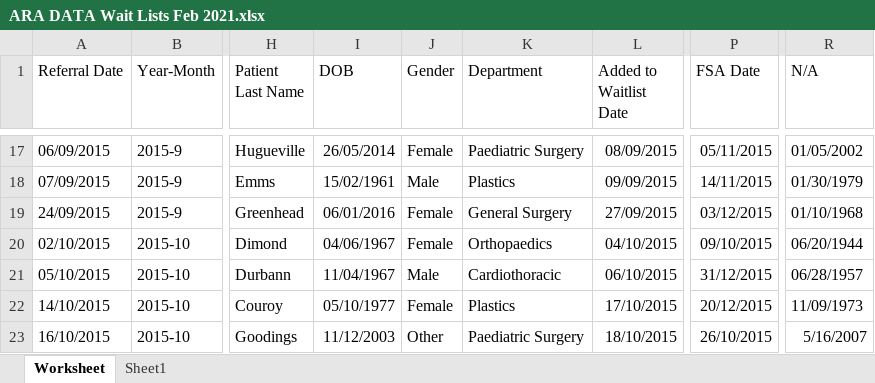
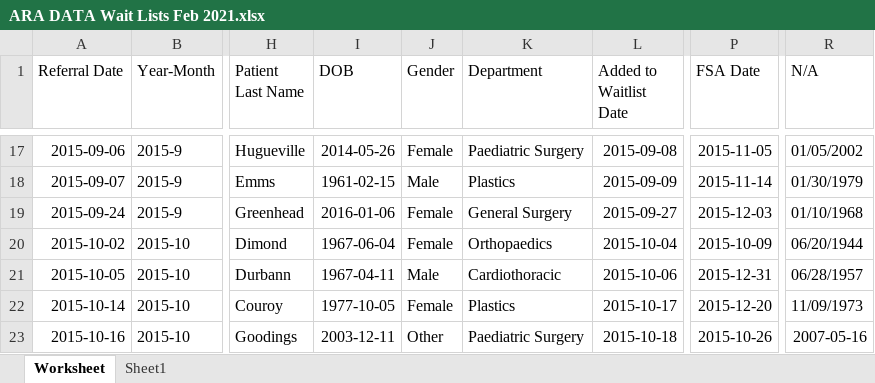
Before and after one commit to J-RAG/Hospital-Appointment-Database, an Excel workbook: ARA DATA Wait Lists Feb 2021.xlsx, sheet Worksheet, drawn as a sheet; only a part is shown, gaps mark what is left out; values as stored, in another font and other column widths than the file's, no borders; the diff covers the shown part only; the diff names each change by its address in the sheet, - before the commit and + after, or states it on an @@ line.

Commit message:
Dates to SQL Date Format
Reformatted Dates to YYYY-MM-DD

```diff
--- a/ARA DATA Wait Lists Feb 2021.xlsx (sheet Worksheet)
+++ b/ARA DATA Wait Lists Feb 2021.xlsx (sheet Worksheet)
-A17 (Referral Date): 06/09/2015
+A17 (Referral Date): 2015-09-06
-I17 (DOB): 26/05/2014
+I17 (DOB): 2014-05-26
-L17 (Added to Waitlist Date): 08/09/2015
+L17 (Added to Waitlist Date): 2015-09-08
-P17 (FSA Date): 05/11/2015
+P17 (FSA Date): 2015-11-05
-A18 (Referral Date): 07/09/2015
+A18 (Referral Date): 2015-09-07
-I18 (DOB): 15/02/1961
+I18 (DOB): 1961-02-15
-L18 (Added to Waitlist Date): 09/09/2015
+L18 (Added to Waitlist Date): 2015-09-09
-P18 (FSA Date): 14/11/2015
+P18 (FSA Date): 2015-11-14
-A19 (Referral Date): 24/09/2015
+A19 (Referral Date): 2015-09-24
-I19 (DOB): 06/01/2016
+I19 (DOB): 2016-01-06
-L19 (Added to Waitlist Date): 27/09/2015
+L19 (Added to Waitlist Date): 2015-09-27
-P19 (FSA Date): 03/12/2015
+P19 (FSA Date): 2015-12-03
-A20 (Referral Date): 02/10/2015
+A20 (Referral Date): 2015-10-02
-I20 (DOB): 04/06/1967
+I20 (DOB): 1967-06-04
-L20 (Added to Waitlist Date): 04/10/2015
+L20 (Added to Waitlist Date): 2015-10-04
-P20 (FSA Date): 09/10/2015
+P20 (FSA Date): 2015-10-09
-A21 (Referral Date): 05/10/2015
+A21 (Referral Date): 2015-10-05
-I21 (DOB): 11/04/1967
+I21 (DOB): 1967-04-11
-L21 (Added to Waitlist Date): 06/10/2015
+L21 (Added to Waitlist Date): 2015-10-06
-P21 (FSA Date): 31/12/2015
+P21 (FSA Date): 2015-12-31
-A22 (Referral Date): 14/10/2015
+A22 (Referral Date): 2015-10-14
-I22 (DOB): 05/10/1977
+I22 (DOB): 1977-10-05
-L22 (Added to Waitlist Date): 17/10/2015
+L22 (Added to Waitlist Date): 2015-10-17
-P22 (FSA Date): 20/12/2015
+P22 (FSA Date): 2015-12-20
-A23 (Referral Date): 16/10/2015
+A23 (Referral Date): 2015-10-16
-I23 (DOB): 11/12/2003
+I23 (DOB): 2003-12-11
-L23 (Added to Waitlist Date): 18/10/2015
+L23 (Added to Waitlist Date): 2015-10-18
-P23 (FSA Date): 26/10/2015
+P23 (FSA Date): 2015-10-26
-R23 (N/A): 5/16/2007
+R23 (N/A): 2007-05-16
```
Also changed, not shown: 386 edited cells elsewhere in this sheet.
